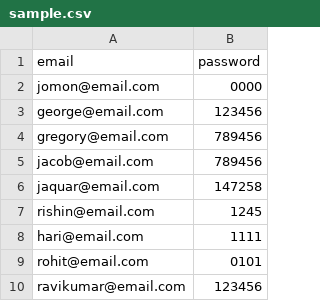
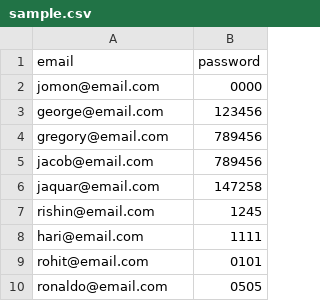
Before and after one commit to RishinR/Node-Todo-App, a CSV file: public/sample.csv, drawn as a sheet.

```diff
--- a/public/sample.csv
+++ b/public/sample.csv
@@ -9,2 +9,2 @@ hari@email.com,1111
 rohit@email.com,0101
-ravikumar@email.com,123456
+ronaldo@email.com,0505
```
Also changed, not shown: 5 other files.
